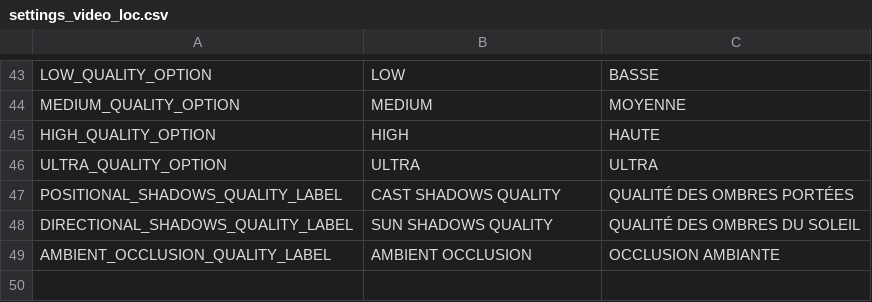
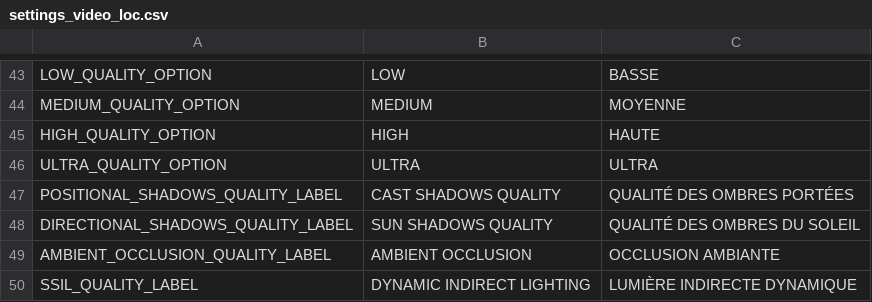
Before and after one commit to LekloOno/Get-Deaded, a CSV file: Client/config/localization/escape_menu/settings/video/settings_video_loc.csv, drawn as a sheet; only a part is shown, gaps mark what is left out; the diff names each change by its address in the sheet, - before the commit and + after, or states it on an @@ line.

Commit message:
Ssil setting localization

```diff
--- a/Client/config/localization/escape_menu/settings/video/settings_video_loc.csv
+++ b/Client/config/localization/escape_menu/settings/video/settings_video_loc.csv
+row 50: SSIL_QUALITY_LABEL | DYNAMIC INDIRECT LIGHTING | LUMIÈRE INDIRECTE DYNAMIQUE
```
